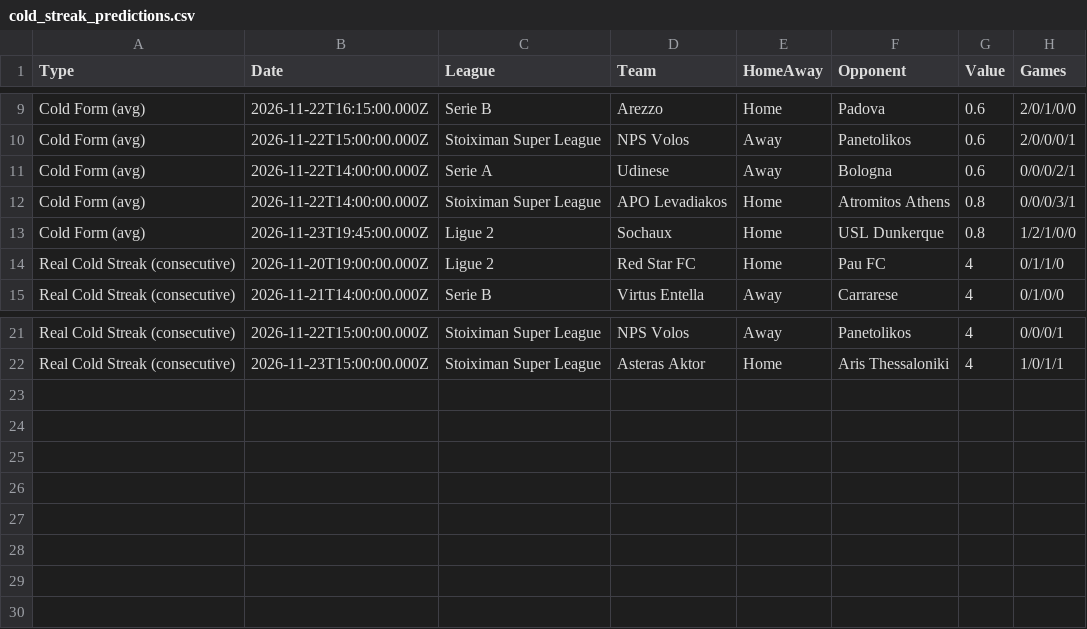
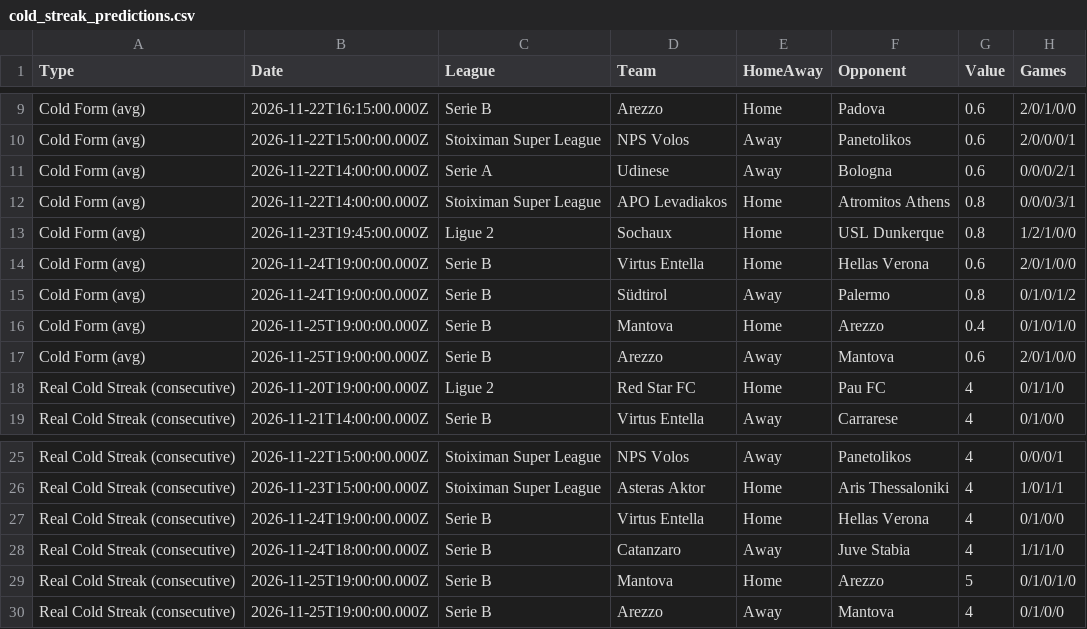
Before and after one commit to niibaboo/Under-Goals, a CSV file: docs/under-iq/scanners/cold_streak/cold_streak_predictions.csv, drawn as a sheet; only a part is shown, gaps mark what is left out.

```diff
--- a/docs/under-iq/scanners/cold_streak/cold_streak_predictions.csv
+++ b/docs/under-iq/scanners/cold_streak/cold_streak_predictions.csv
@@ -13,2 +13,6 @@ Cold Form (avg),2026-11-22T14:00:00.000Z,Stoiximan Super League,APO Levadiakos,H
 Cold Form (avg),2026-11-23T19:45:00.000Z,Ligue 2,Sochaux,Home,USL Dunkerque,0.8,1/2/1/0/0
+Cold Form (avg),2026-11-24T19:00:00.000Z,Serie B,Virtus Entella,Home,Hellas Verona,0.6,2/0/1/0/0
+Cold Form (avg),2026-11-24T19:00:00.000Z,Serie B,Südtirol,Away,Palermo,0.8,0/1/0/1/2
+Cold Form (avg),2026-11-25T19:00:00.000Z,Serie B,Mantova,Home,Arezzo,0.4,0/1/0/1/0
+Cold Form (avg),2026-11-25T19:00:00.000Z,Serie B,Arezzo,Away,Mantova,0.6,2/0/1/0/0
 Real Cold Streak (consecutive),2026-11-20T19:00:00.000Z,Ligue 2,Red Star FC,Home,Pau FC,4,0/1/1/0
@@ -22 +26,5 @@ Real Cold Streak (consecutive),2026-11-22T15:00:00.000Z,Stoiximan Super League,N
 Real Cold Streak (consecutive),2026-11-23T15:00:00.000Z,Stoiximan Super League,Asteras Aktor,Home,Aris Thessaloniki,4,1/0/1/1
+Real Cold Streak (consecutive),2026-11-24T19:00:00.000Z,Serie B,Virtus Entella,Home,Hellas Verona,4,0/1/0/0
+Real Cold Streak (consecutive),2026-11-24T18:00:00.000Z,Serie B,Catanzaro,Away,Juve Stabia,4,1/1/1/0
+Real Cold Streak (consecutive),2026-11-25T19:00:00.000Z,Serie B,Mantova,Home,Arezzo,5,0/1/0/1/0
+Real Cold Streak (consecutive),2026-11-25T19:00:00.000Z,Serie B,Arezzo,Away,Mantova,4,0/1/0/0
```
Also changed, not shown: docs/under-iq/scanners/team_under15/team_under15_predictions.csv, docs/under-iq/scanners/team_under25/team_under25_predictions.csv, 23 other files.
